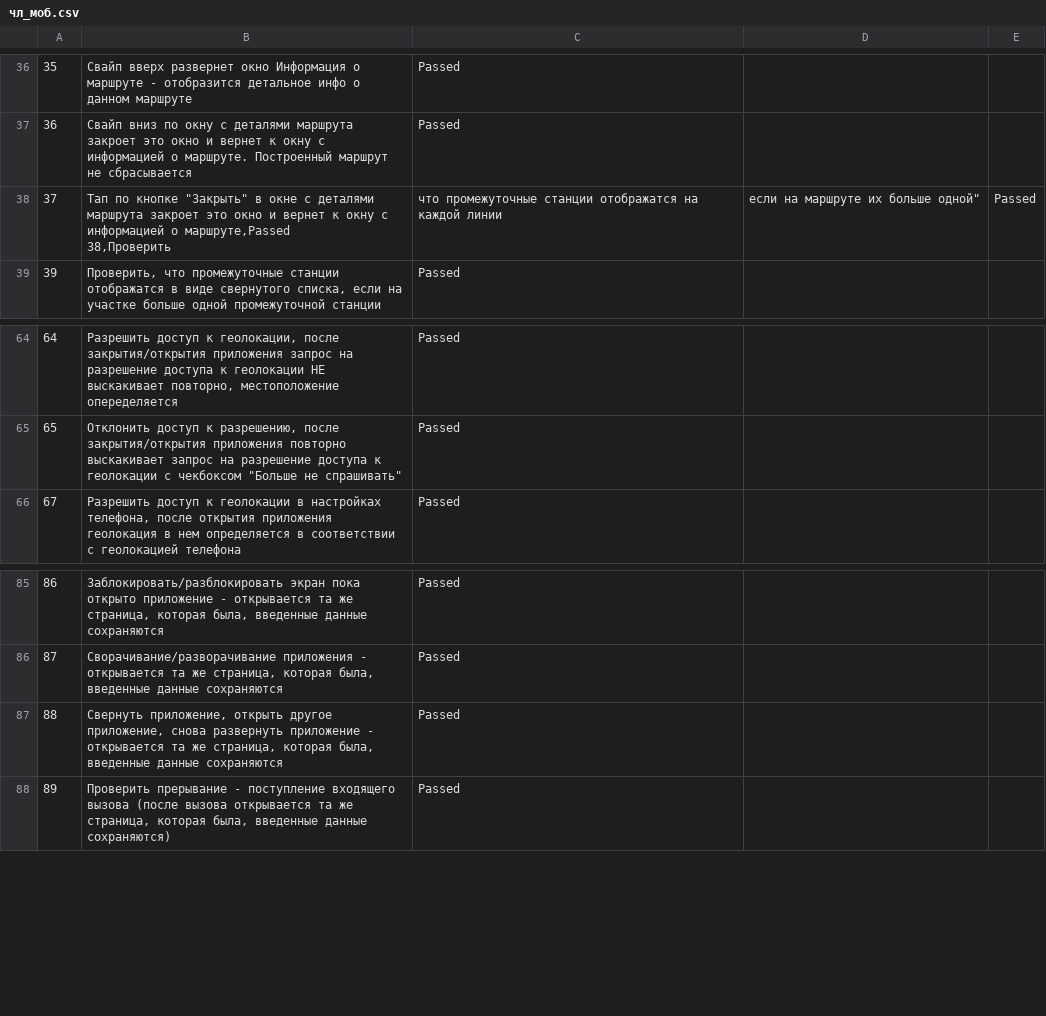
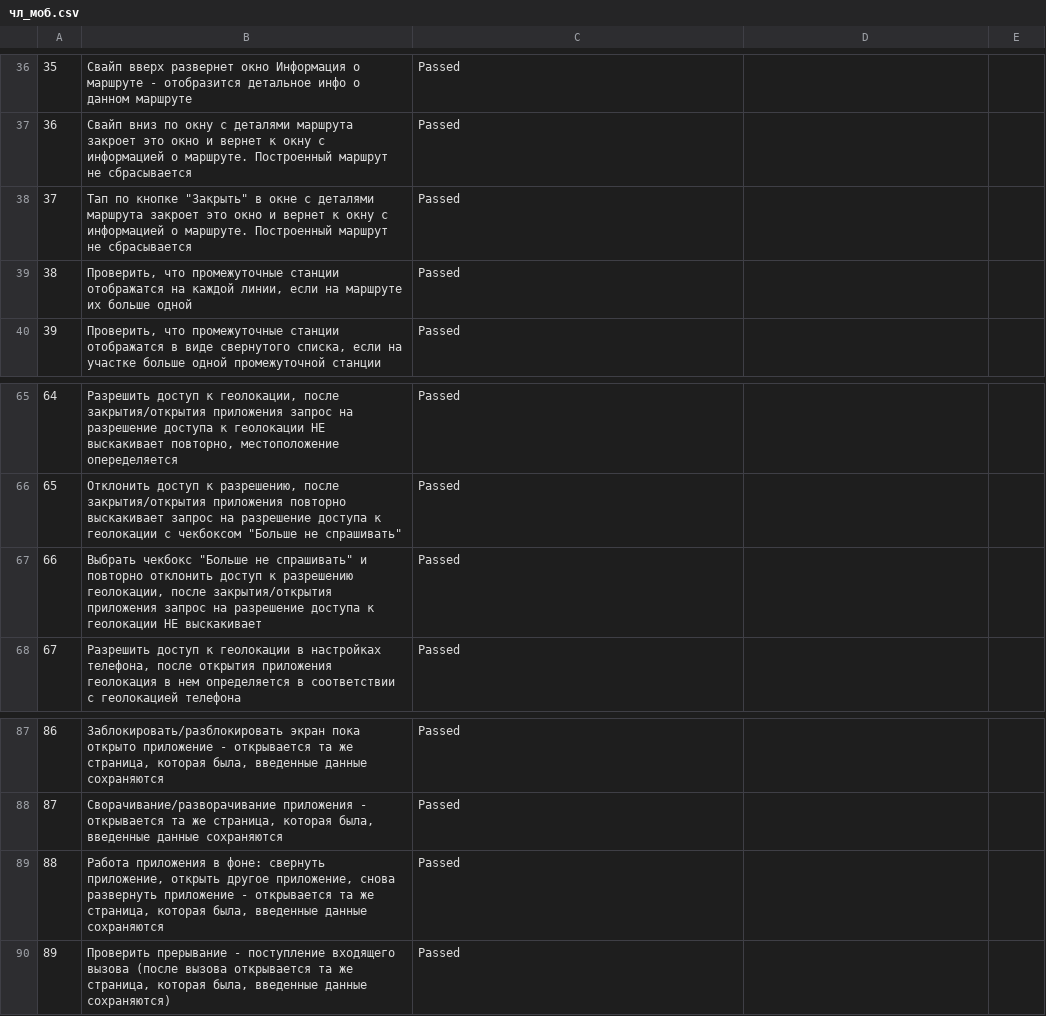
Before and after one commit to leimvn/leimvn, a CSV file: docs/чл_моб.csv, drawn as a sheet; only a part is shown, gaps mark what is left out.

Commit message:
Update чл_моб.csv

```diff
--- a/docs/чл_моб.csv
+++ b/docs/чл_моб.csv
@@ -44,4 +44,4 @@
 36,Свайп вниз по окну с деталями маршрута закроет это окно и вернет к окну с информацией о маршруте. Построенный маршрут не сбрасывается,Passed
-37,"Тап по кнопке ""Закрыть"" в окне с деталями маршрута закроет это окно и вернет к окну с информацией о маршруте,Passed
-38,"Проверить, что промежуточные станции отображатся на каждой линии, если на маршруте их больше одной",Passed
+37,"Тап по кнопке ""Закрыть"" в окне с деталями маршрута закроет это окно и вернет к окну с информацией о маршруте. Построенный маршрут не сбрасывается",Passed
+38,"Проверить, что промежуточные станции отображатся на каждой линии, если на маршруте их больше одной",Passed
 39,"Проверить, что промежуточные станции отображатся в виде свернутого списка, если на участке больше одной промежуточной станции",Passed
@@ -75,2 +75,3 @@
 65,"Отклонить доступ к разрешению, после закрытия/открытия приложения повторно выскакивает запрос на разрешение доступа к геолокации с чекбоксом ""Больше не спрашивать""",Passed
+66,"Выбрать чекбокс ""Больше не спрашивать"" и повторно отклонить доступ к разрешению геолокации, после закрытия/открытия приложения запрос на разрешение доступа к геолокации НЕ выскакивает",Passed
 67,"Разрешить доступ к геолокации в настройках телефона, после открытия приложения геолокация в нем определяется в соответствии с геолокацией телефона",Passed
@@ -96,3 +97,3 @@
 87,"Сворачивание/разворачивание приложения - открывается та же страница, которая была, введенные данные сохраняются",Passed
-88,"Cвернуть приложение, открыть другое приложение, снова развернуть приложение - открывается та же страница, которая была, введенные данные сохраняются",Passed
+88,"Работа приложения в фоне: свернуть приложение, открыть другое приложение, снова развернуть приложение - открывается та же страница, которая была, введенные данные сохраняются",Passed
 89,"Проверить прерывание - поступление входящего вызова (после вызова открывается та же страница, которая была, введенные данные сохраняются)",Passed
```
